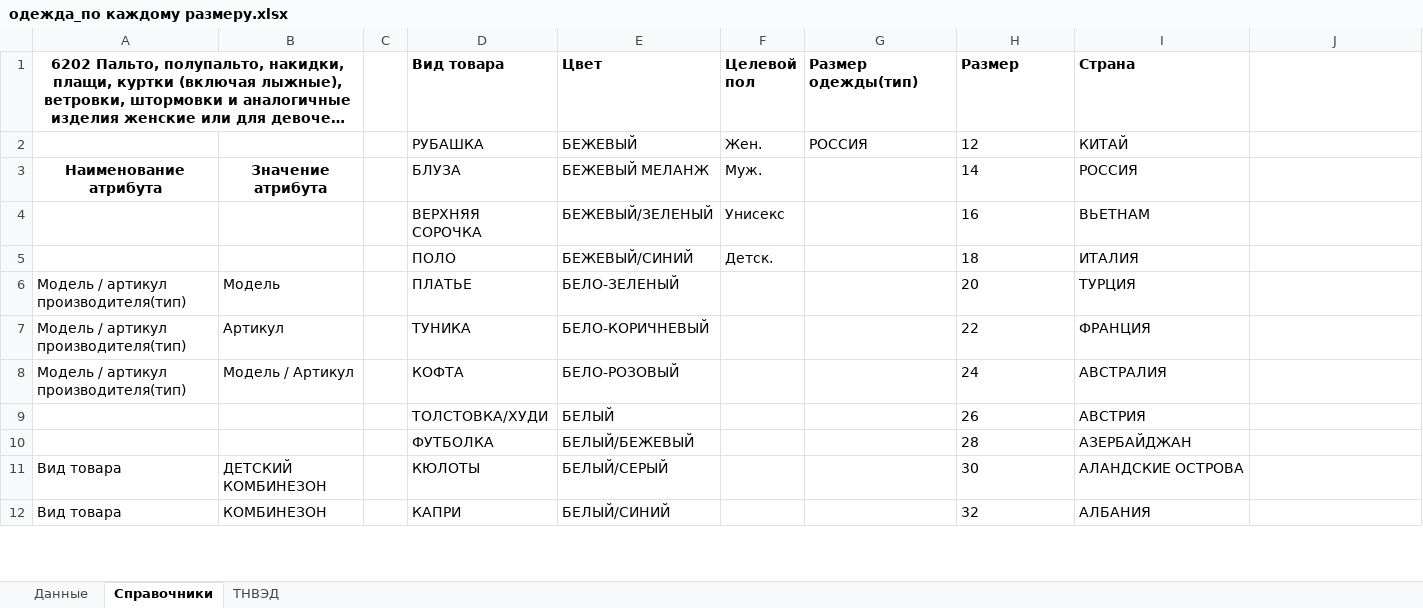
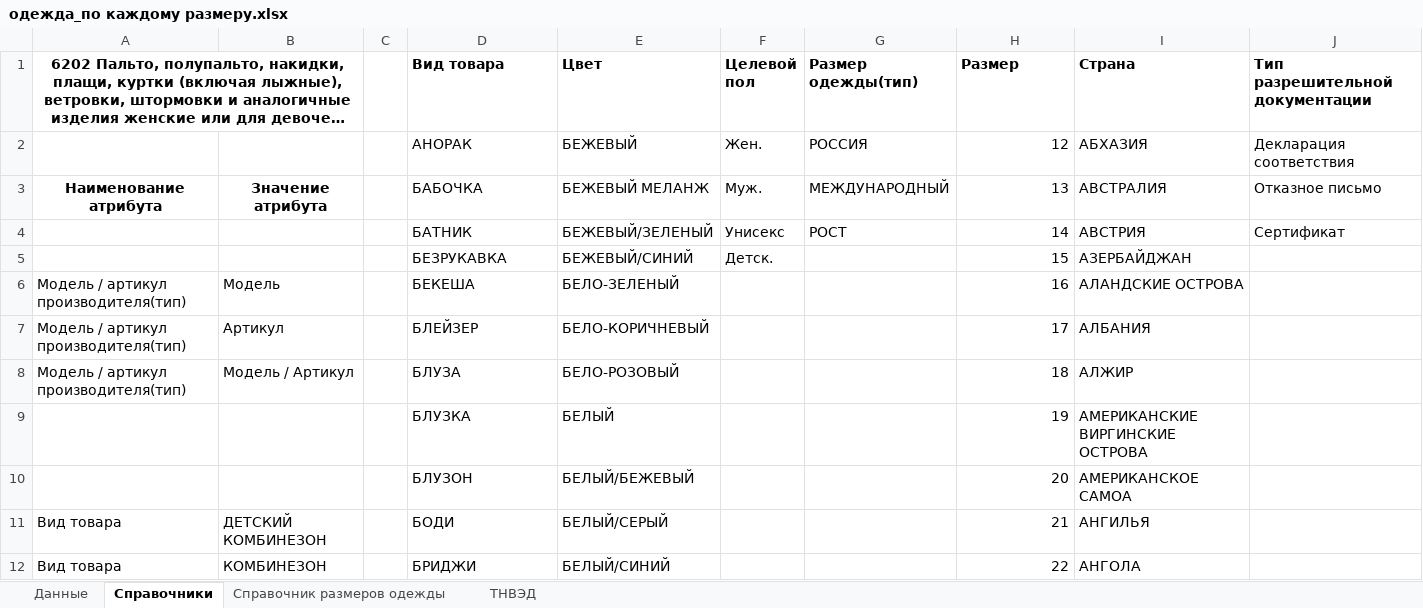
Before and after one commit to pychik/Markineris2.0.r, an Excel workbook: app/download_dir/backup/одежда_по каждому размеру.xlsx, sheet Справочники, drawn as a sheet; only a part is shown; long unchanged cells end in …; values as stored, in another font and other column widths than the file's, no borders; conditional formats not drawn; removed rows and columns are numbered as before the commit, all else as after; the diff covers the shown part only; the diff names each change by its address in the sheet, - before the commit and + after, or states it on an @@ line.

```diff
--- a/app/download_dir/backup/одежда_по каждому размеру.xlsx (sheet Справочники)
+++ b/app/download_dir/backup/одежда_по каждому размеру.xlsx (sheet Справочники)
+sheet tab: Справочник размеров одежды
-J1: (empty)
+J1: Тип разрешительной документации
-D2 (Вид товара): РУБАШКА
+D2 (Вид товара): АНОРАК
-H2 alignment: left
+H2 alignment: right
-I2 (Страна): КИТАЙ
+I2 (Страна): АБХАЗИЯ
-J2 (Тип разрешительной документации): (empty)
+J2 (Тип разрешительной документации): Декларация соответствия
-D3 (Вид товара): БЛУЗА
+D3 (Вид товара): БАБОЧКА
-G3 (Размер одежды(тип)): (empty)
+G3 (Размер одежды(тип)): МЕЖДУНАРОДНЫЙ
-H3 (Размер): 14
+H3 (Размер): 13
-I3 (Страна): РОССИЯ
+I3 (Страна): АВСТРАЛИЯ
-J3 (Тип разрешительной документации): (empty)
+J3 (Тип разрешительной документации): Отказное письмо
-row 4:  |  |  | ВЕРХНЯЯ СОРОЧКА | БЕЖЕВЫЙ/ЗЕЛЕНЫЙ | Унисекс |  | 16 | ВЬЕТНАМ
-row 5:  |  |  | ПОЛО | БЕЖЕВЫЙ/СИНИЙ | Детск. |  | 18 | ИТАЛИЯ
+row 4:  |  |  | БАТНИК | БЕЖЕВЫЙ/ЗЕЛЕНЫЙ | Унисекс | РОСТ | 14 | АВСТРИЯ | Сертификат
+row 5:  |  |  | БЕЗРУКАВКА | БЕЖЕВЫЙ/СИНИЙ | Детск. |  | 15 | АЗЕРБАЙДЖАН
-D6 (Вид товара): ПЛАТЬЕ
+D6 (Вид товара): БЕКЕША
-H6 (Размер): 20
+H6 (Размер): 16
-I6 (Страна): ТУРЦИЯ
+I6 (Страна): АЛАНДСКИЕ ОСТРОВА
-D7 (Вид товара): ТУНИКА
+D7 (Вид товара): БЛЕЙЗЕР
-H7 (Размер): 22
+H7 (Размер): 17
-I7 (Страна): ФРАНЦИЯ
+I7 (Страна): АЛБАНИЯ
-D8 (Вид товара): КОФТА
+D8 (Вид товара): БЛУЗА
-H8 (Размер): 24
+H8 (Размер): 18
-I8 (Страна): АВСТРАЛИЯ
+I8 (Страна): АЛЖИР
-row 9:  |  |  | ТОЛСТОВКА/ХУДИ | БЕЛЫЙ |  |  | 26 | АВСТРИЯ
-row 10:  |  |  | ФУТБОЛКА | БЕЛЫЙ/БЕЖЕВЫЙ |  |  | 28 | АЗЕРБАЙДЖАН
+row 9:  |  |  | БЛУЗКА | БЕЛЫЙ |  |  | 19 | АМЕРИКАНСКИЕ ВИРГИНСКИЕ ОСТРОВА
+row 10:  |  |  | БЛУЗОН | БЕЛЫЙ/БЕЖЕВЫЙ |  |  | 20 | АМЕРИКАНСКОЕ САМОА
-D11 (Вид товара): КЮЛОТЫ
+D11 (Вид товара): БОДИ
-H11 (Размер): 30
+H11 (Размер): 21
-I11 (Страна): АЛАНДСКИЕ ОСТРОВА
+I11 (Страна): АНГИЛЬЯ
-D12 (Вид товара): КАПРИ
+D12 (Вид товара): БРИДЖИ
-H12 (Размер): 32
+H12 (Размер): 22
-I12 (Страна): АЛБАНИЯ
+I12 (Страна): АНГОЛА
```
Also changed, not shown: 9 added rows, 12 removed rows and 484 edited cells elsewhere in this sheet, sheet ТНВЭД, sheet Данные, app/download_dir/system_files/одежда_по каждому размеру.xlsx, 2 other files.
